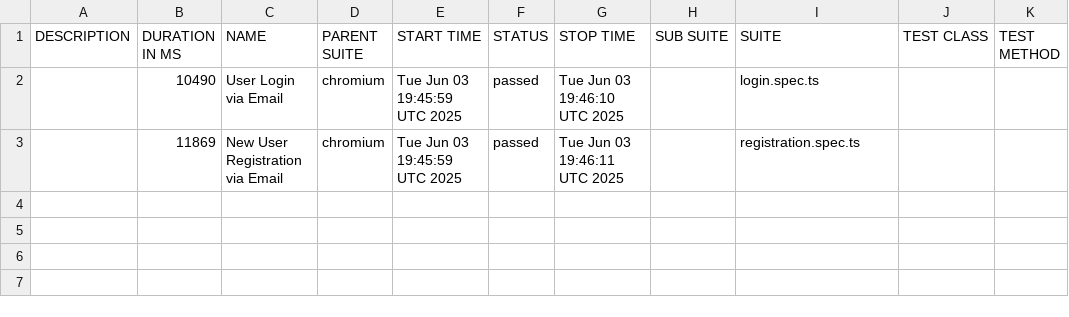
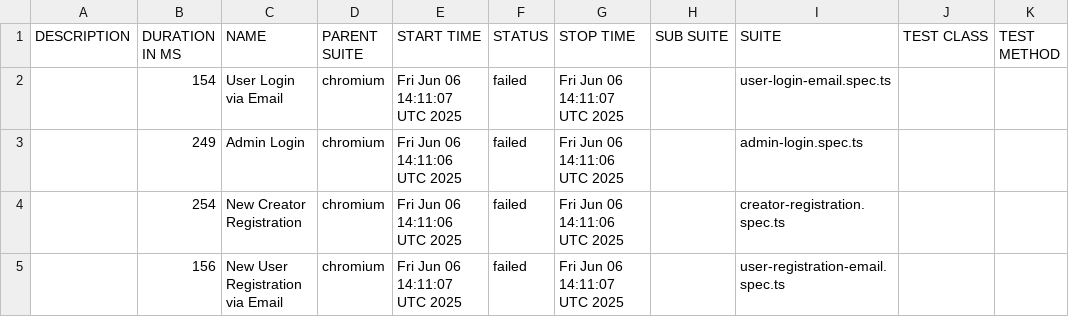
Before and after one commit to movadex/quickie-aqa, a CSV file: data/suites.csv, drawn as a sheet; removed rows and columns are numbered as before the commit, all else as after; the diff names each change by its address in the sheet, - before the commit and + after, or states it on an @@ line.

```diff
--- a/data/suites.csv
+++ b/data/suites.csv
-row 2:  | 10490 | User Login via Email | chromium | Tue Jun 03 19:45:59 UTC 2025 | passed | Tue Jun 03 19:46:10 UTC 2025 |  | login.spec.ts
-row 3:  | 11869 | New User Registration via Email | chromium | Tue Jun 03 19:45:59 UTC 2025 | passed | Tue Jun 03 19:46:11 UTC 2025 |  | registration.spec.ts
+row 2:  | 154 | User Login via Email | chromium | Fri Jun 06 14:11:07 UTC 2025 | failed | Fri Jun 06 14:11:07 UTC 2025 |  | user-login-email.spec.ts
+row 3:  | 249 | Admin Login | chromium | Fri Jun 06 14:11:06 UTC 2025 | failed | Fri Jun 06 14:11:06 UTC 2025 |  | admin-login.spec.ts
+row 4:  | 254 | New Creator Registration | chromium | Fri Jun 06 14:11:06 UTC 2025 | failed | Fri Jun 06 14:11:06 UTC 2025 |  | creator-registration.spec.ts
+row 5:  | 156 | New User Registration via Email | chromium | Fri Jun 06 14:11:07 UTC 2025 | failed | Fri Jun 06 14:11:07 UTC 2025 |  | user-registration-email.spec.ts
```
Also changed, not shown: 36 other files.
